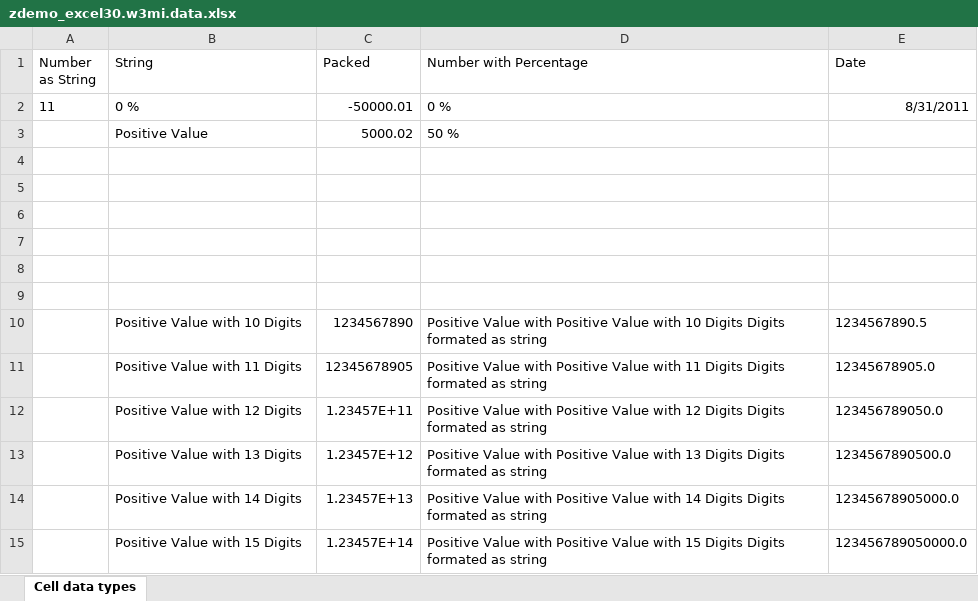
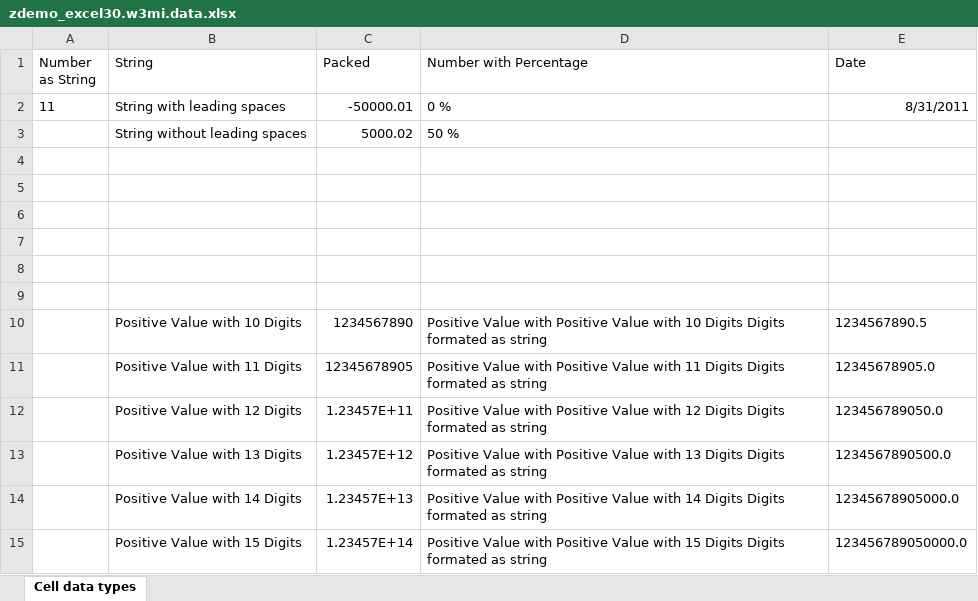
Before and after one commit to abap2xlsx/demos, an Excel workbook: src/zdemo_excel30.w3mi.data.xlsx, sheet Cell data types, drawn as a sheet; values as stored, in another font and other column widths than the file's, no borders; the diff names each change by its address in the sheet, - before the commit and + after, or states it on an @@ line.

```diff
--- a/src/zdemo_excel30.w3mi.data.xlsx (sheet Cell data types)
+++ b/src/zdemo_excel30.w3mi.data.xlsx (sheet Cell data types)
-B2 (String): 0 %
+B2 (String): String with leading spaces
-B3 (String): Positive Value
+B3 (String): String without leading spaces
```
Also changed, not shown: 1 other file.
